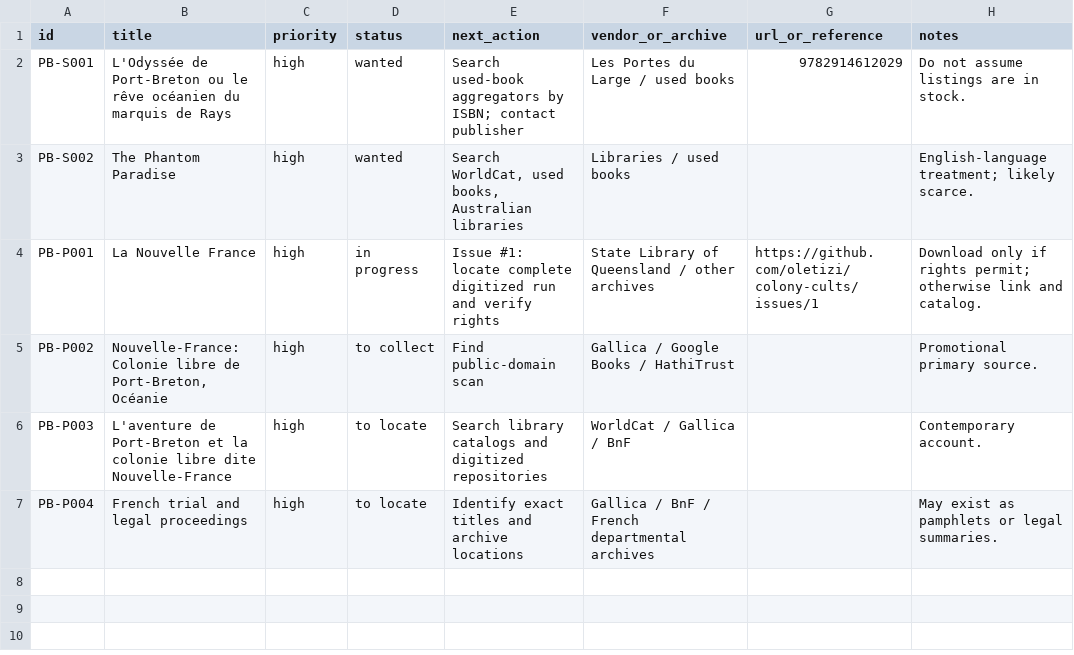
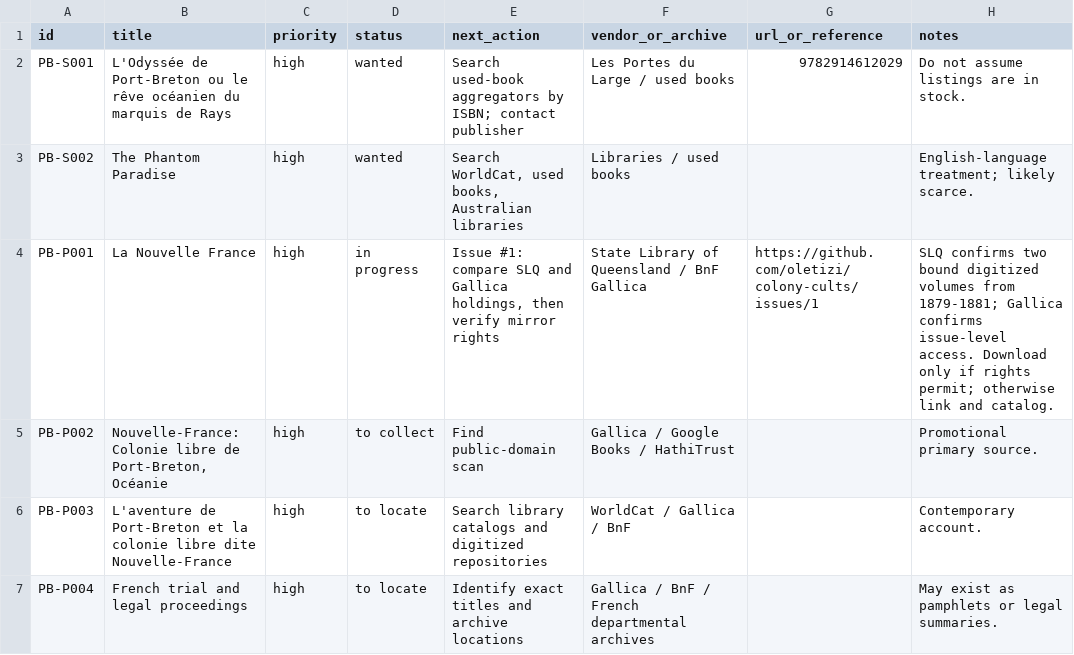
Before and after one commit to oletizi/colony-cults, a CSV file: bibliography/acquisition-tracker.csv, drawn as a sheet.

Commit message:
research: record La Nouvelle France access findings

```diff
--- a/bibliography/acquisition-tracker.csv
+++ b/bibliography/acquisition-tracker.csv
@@ -3,3 +3,3 @@ PB-S001,"L'Odyssée de Port-Breton ou le rêve océanien du marquis de Rays",hig
 PB-S002,"The Phantom Paradise",high,wanted,"Search WorldCat, used books, Australian libraries",Libraries / used books,,"English-language treatment; likely scarce."
-PB-P001,"La Nouvelle France",high,in progress,"Issue #1: locate complete digitized run and verify rights",State Library of Queensland / other archives,https://github.com/oletizi/colony-cults/issues/1,"Download only if rights permit; otherwise link and catalog."
+PB-P001,"La Nouvelle France",high,in progress,"Issue #1: compare SLQ and Gallica holdings, then verify mirror rights",State Library of Queensland / BnF Gallica,https://github.com/oletizi/colony-cults/issues/1,"SLQ confirms two bound digitized volumes from 1879-1881; Gallica confirms issue-level access. Download only if rights permit; otherwise link and catalog."
 PB-P002,"Nouvelle-France: Colonie libre de Port-Breton, Océanie",high,to collect,"Find public-domain scan",Gallica / Google Books / HathiTrust,,"Promotional primary source."
```
Also changed, not shown: 2 other files.
